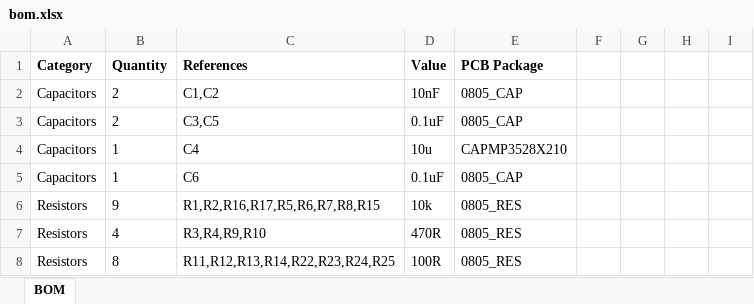
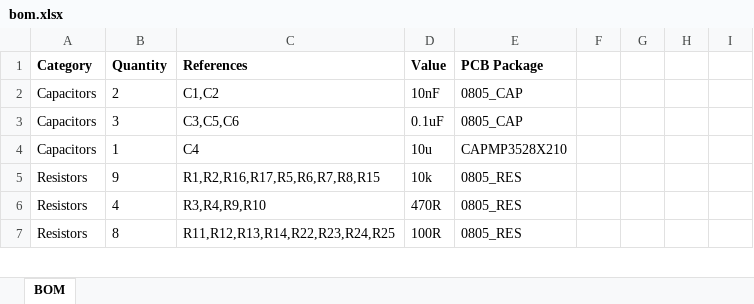
Before and after one commit to KushlaVR/Web-Remote, an Excel workbook: Schematic/bom.xlsx, sheet BOM, drawn as a sheet; only a part is shown; values as stored, in another font and other column widths than the file's, no borders; charts and pictures not drawn; the diff names each change by its address in the sheet, - before the commit and + after, or states it on an @@ line.

```diff
--- a/Schematic/bom.xlsx (sheet BOM)
+++ b/Schematic/bom.xlsx (sheet BOM)
-B3 (Quantity): 2
+B3 (Quantity): 3
-C3 (References): C3,C5
+C3 (References): C3,C5,C6
-row 5: Capacitors | 1 | C6 | 0.1uF | 0805_CAP
```
Also changed, not shown: charts or pictures, 12 other files.
